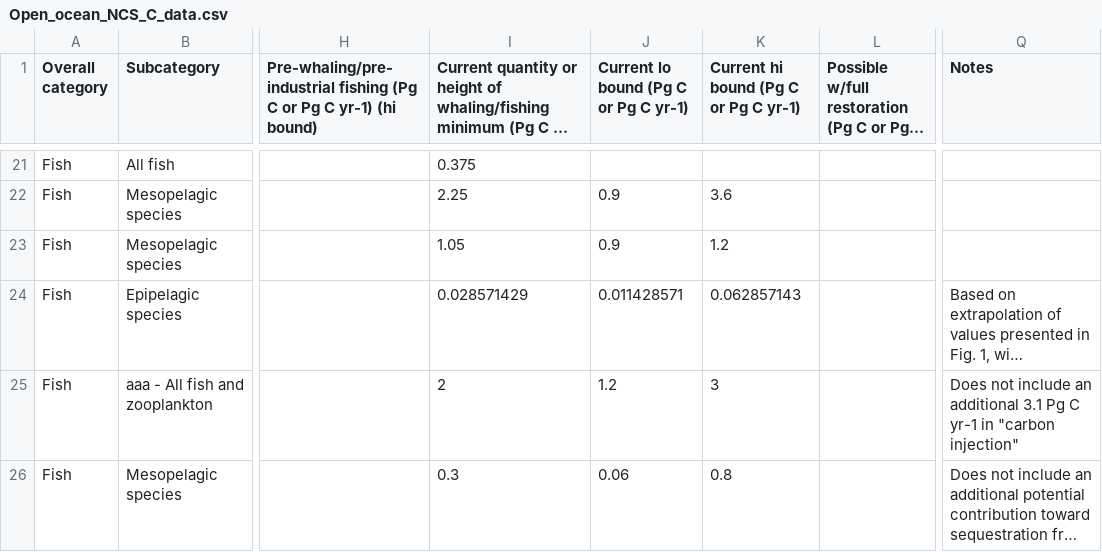
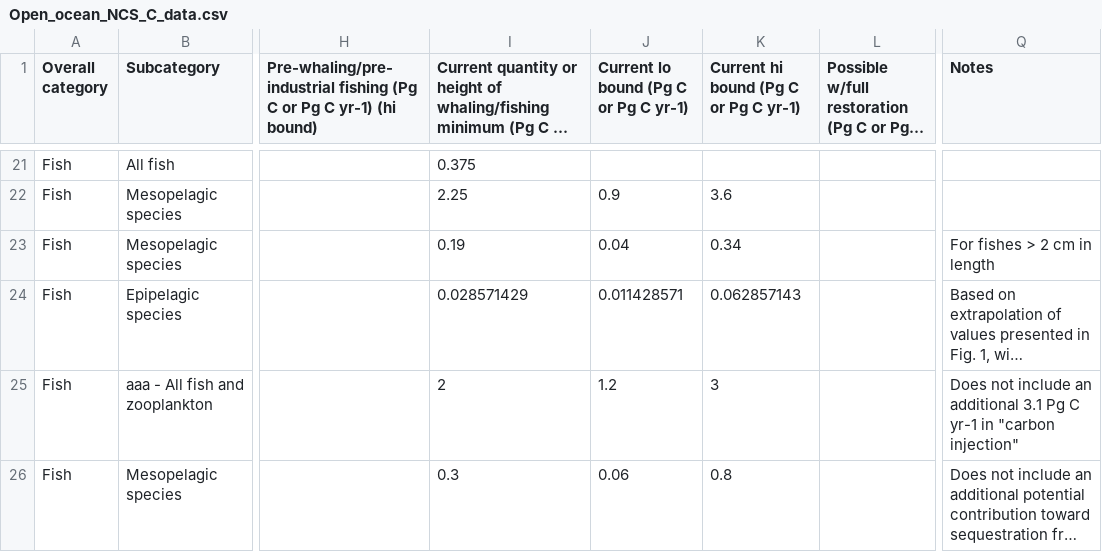
Before and after one commit to jamesrco/zoonotic-C, a CSV file: data/Open_ocean_NCS_C_data.csv, drawn as a sheet; only a part is shown, gaps mark what is left out; long unchanged cells end in …; the diff covers the shown part only; the diff names each change by its address in the sheet, - before the commit and + after, or states it on an @@ line.

Commit message:
Updating data file with some new refs and comments received during peer review

```diff
--- a/data/Open_ocean_NCS_C_data.csv
+++ b/data/Open_ocean_NCS_C_data.csv
-I23: 1.05
+I23: 0.19
-J23: 0.9
+J23: 0.04
-K23: 1.2
+K23: 0.34
-Q23 (Notes): (empty)
+Q23 (Notes): For fishes > 2 cm in length
```
Also changed, not shown: 2 added rows and 3 edited cells elsewhere in this file.
